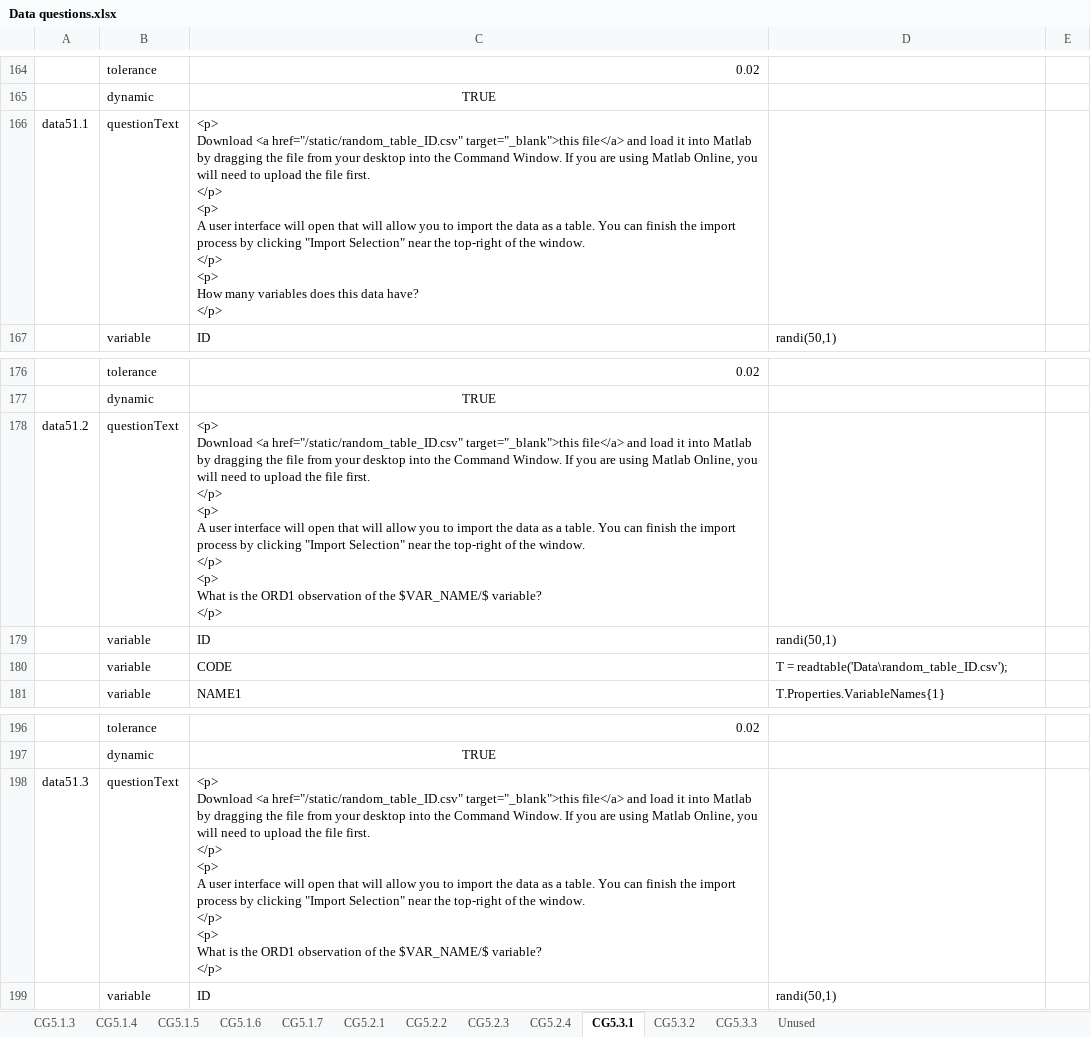
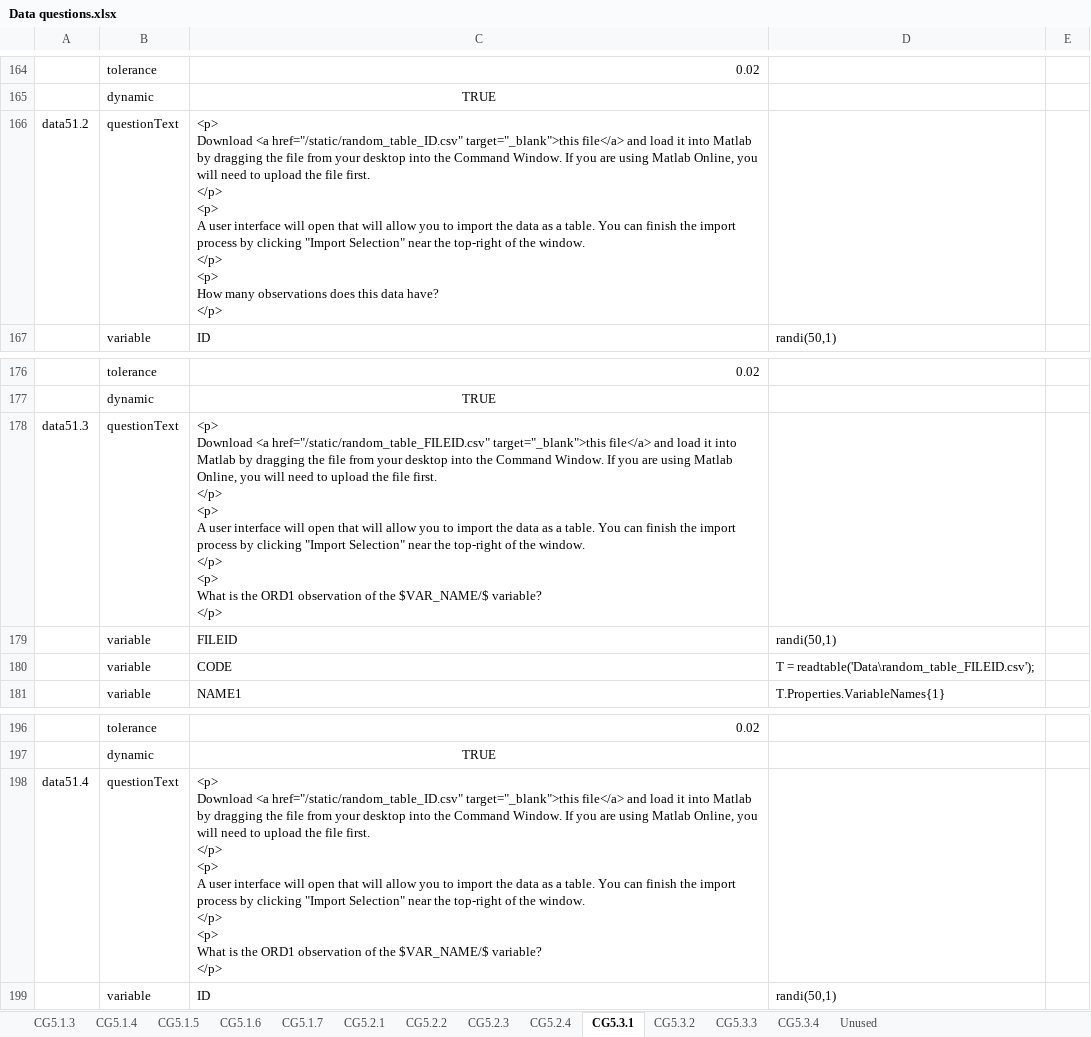
Before and after one commit to Colin-Fredericks/QMB-Problem-Maker, an Excel workbook: matlab_attempt/Excel problems/Data questions.xlsx, sheet CG5.3.1, drawn as a sheet; only a part is shown, gaps mark what is left out; values as stored, in another font and other column widths than the file's, no borders; the diff names each change by its address in the sheet, - before the commit and + after, or states it on an @@ line.

```diff
--- a/matlab_attempt/Excel problems/Data questions.xlsx (sheet CG5.3.1)
+++ b/matlab_attempt/Excel problems/Data questions.xlsx (sheet CG5.3.1)
+sheet tab: CG5.3.4
-A166: data51.1
+A166: data51.2
-C166: …How many variables does this…
+C166: …How many observations does this…
-A178: data51.2
+A178: data51.3
-C178: …Download <a href="/static/random_table_ID.csv" target="_blank">this file</a>…
+C178: …Download <a href="/static/random_table_FILEID.csv" target="_blank">this file</a>…
-C179: ID
+C179: FILEID
-D180: T = readtable('Data\random_table_ID.csv');
+D180: T = readtable('Data\random_table_FILEID.csv');
-A198: data51.3
+A198: data51.4
```
Also changed, not shown: matlab_attempt/Excel problems/Arrays questions.xlsx, matlab_attempt/Excel problems/Arrays2 questions.xlsx, 3 other files.
